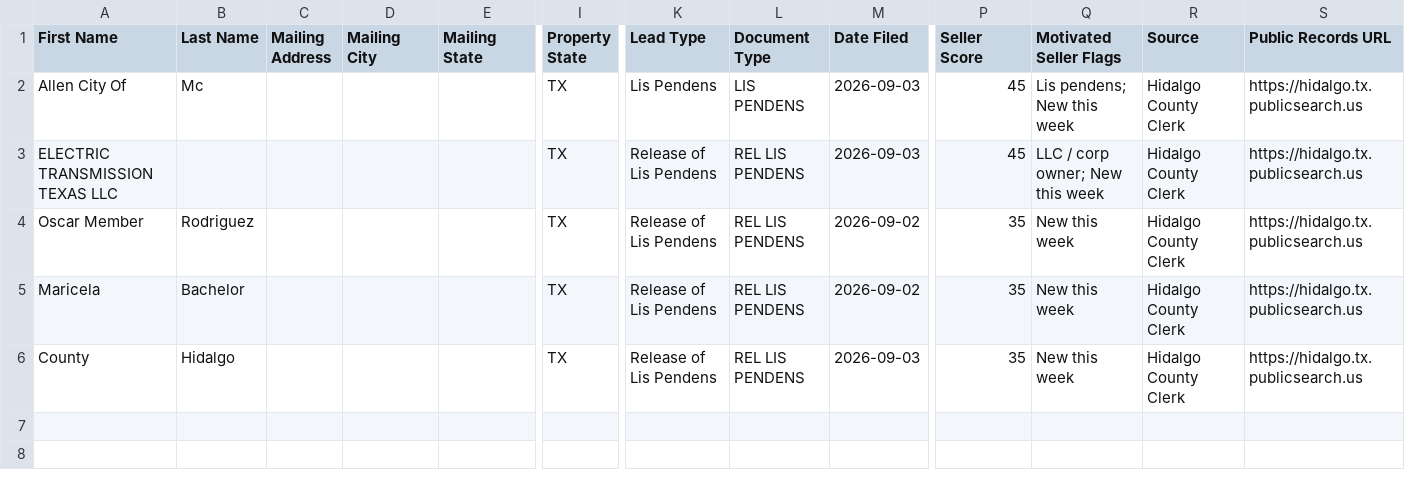
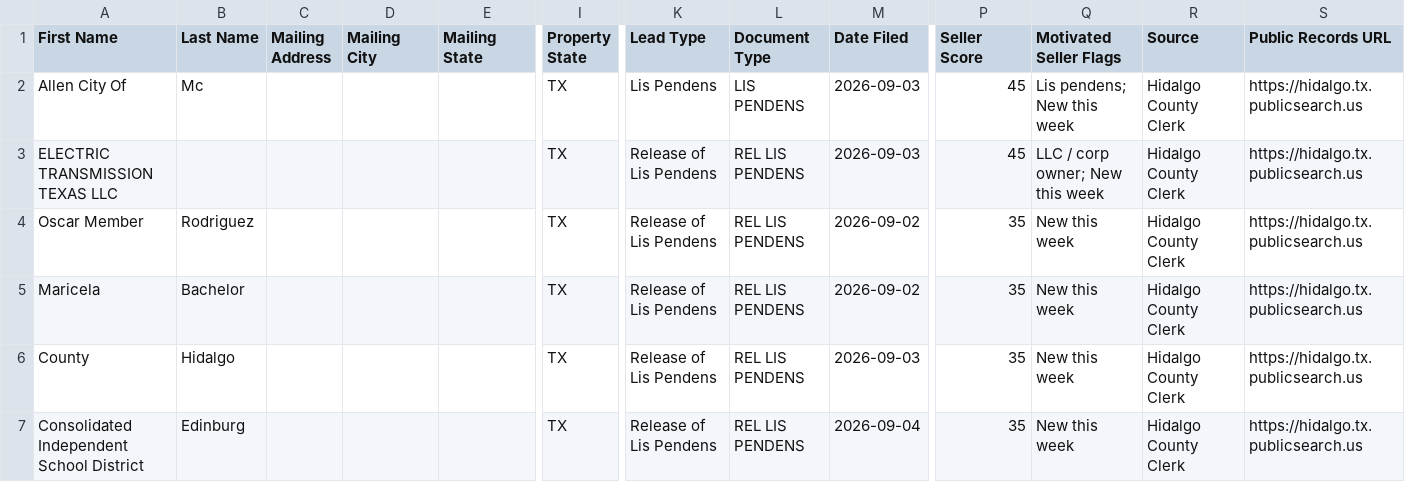
Before and after one commit to martinherrerajr33-source/Hidalgo-leads, a CSV file: data/ghl_import.csv, drawn as a sheet; only a part is shown, gaps mark what is left out; rows hold the shown columns only; the diff names each change by its address in the sheet, - before the commit and + after, or states it on an @@ line.

```diff
--- a/data/ghl_import.csv
+++ b/data/ghl_import.csv
+row 7: Consolidated Independent School District | Edinburg |  |  |  | TX | Release of Lis Pendens | REL LIS PENDENS | 2026-09-04 | 35 | New this week | Hidalgo County Clerk | https://hidalgo.tx.publicsearch.us
```
Also changed, not shown: 2 other files.
